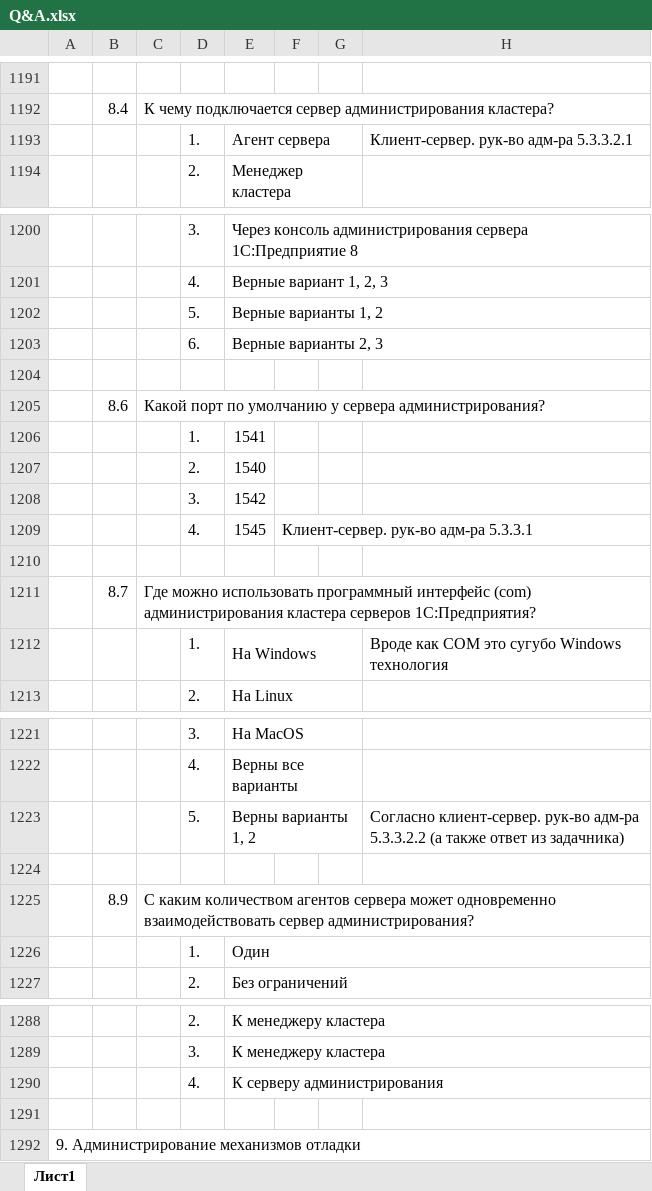
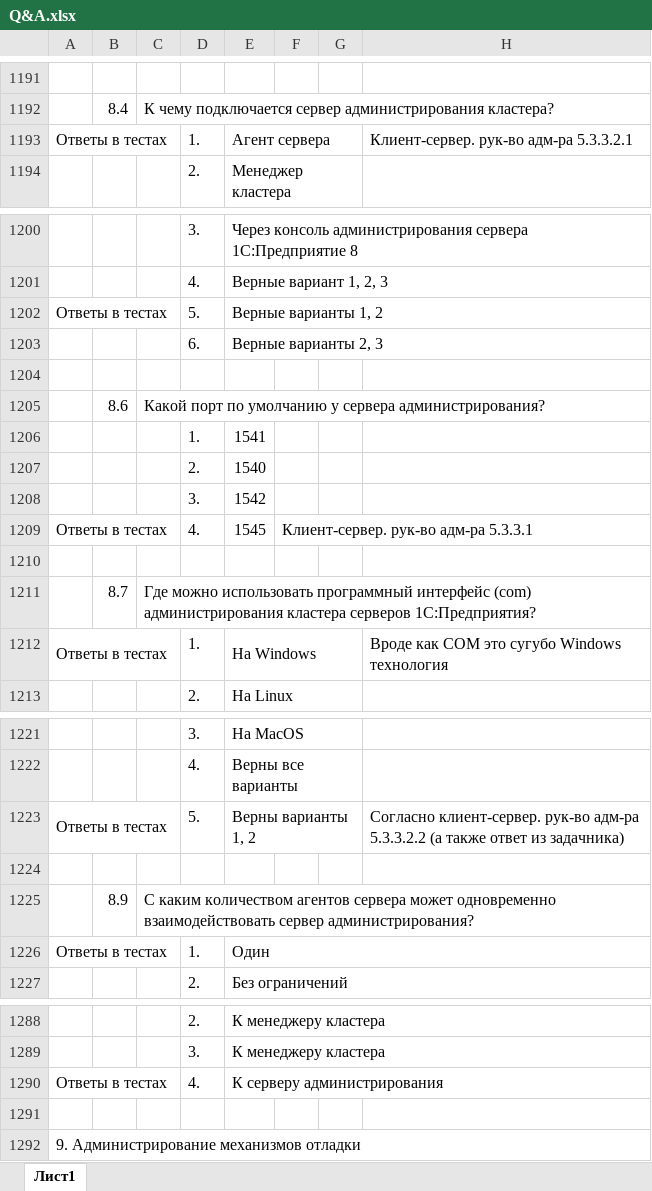
Before and after one commit to ivankoff/1c-admin-exam-prep, an Excel workbook: Q&A.xlsx, sheet Лист1, drawn as a sheet; only a part is shown, gaps mark what is left out; values as stored, in another font and other column widths than the file's, no cell formats; the diff covers the shown part only; the diff names each change by its address in the sheet, - before the commit and + after, or states it on an @@ line.

```diff
--- a/Q&A.xlsx (sheet Лист1)
+++ b/Q&A.xlsx (sheet Лист1)
-A1193: (empty)
+A1193: Ответы в тестах
+A1193:C1193 merged
-A1202: (empty)
+A1202: Ответы в тестах
+A1202:C1202 merged
-A1209: (empty)
+A1209: Ответы в тестах
+A1209:C1209 merged
-A1212: (empty)
+A1212: Ответы в тестах
+A1212:C1212 merged
-A1223: (empty)
+A1223: Ответы в тестах
+A1223:C1223 merged
-A1226: (empty)
+A1226: Ответы в тестах
+A1226:C1226 merged
-A1290: (empty)
+A1290: Ответы в тестах
+A1290:C1290 merged
```
Also changed, not shown: 16 edited cells and merged cells elsewhere in this sheet, cell formats.
